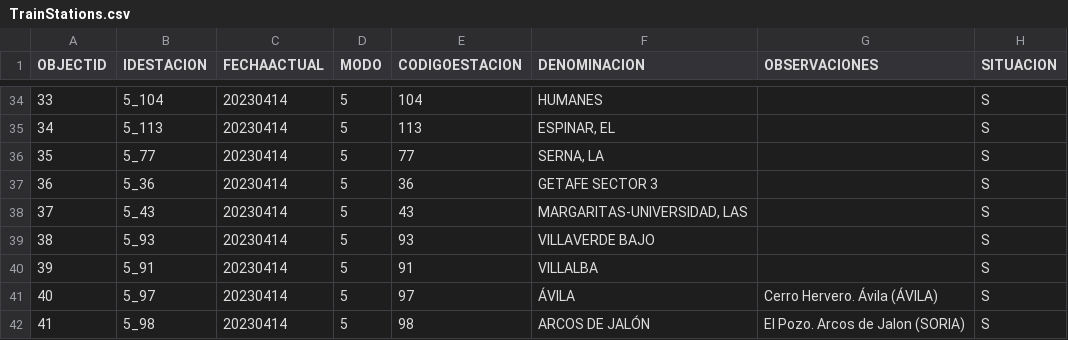
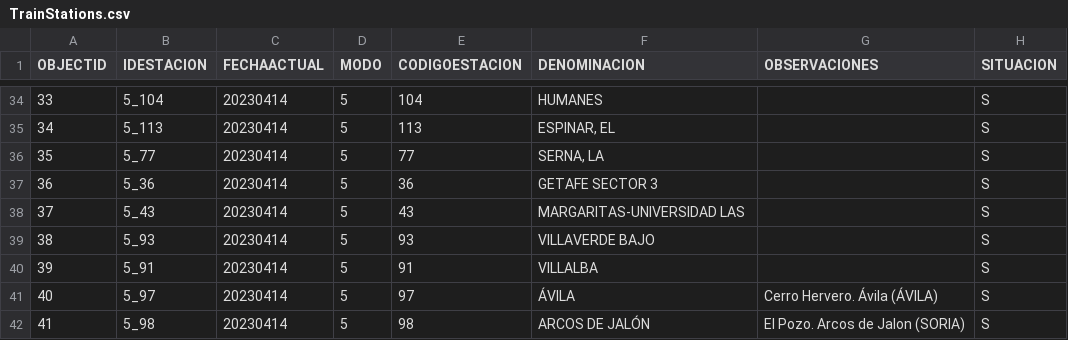
Before and after one commit to xBaank/bus-tracker-static, a CSV file: TrainStations.csv, drawn as a sheet; only a part is shown, gaps mark what is left out; the diff names each change by its address in the sheet, - before the commit and + after, or states it on an @@ line.

Commit message:
Update TrainStations.csv

```diff
--- a/TrainStations.csv
+++ b/TrainStations.csv
-F38 (DENOMINACION): MARGARITAS-UNIVERSIDAD, LAS
+F38 (DENOMINACION): MARGARITAS-UNIVERSIDAD LAS
```
